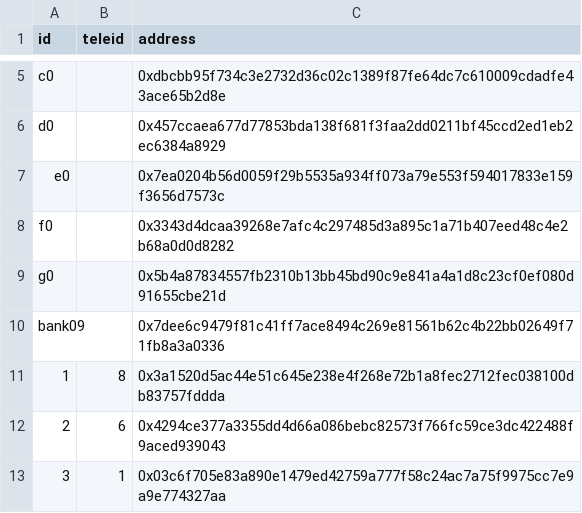
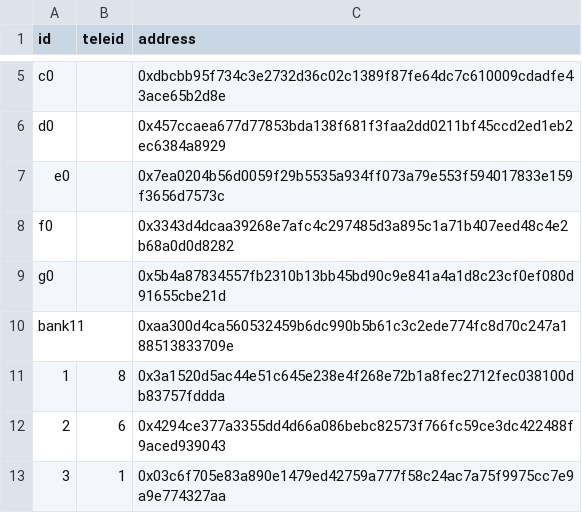
Before and after one commit to namlt2882/wave-management-tool, a CSV file: config/address.csv, drawn as a sheet; only a part is shown, gaps mark what is left out; removed rows and columns are numbered as before the commit, all else as after; the diff names each change by its address in the sheet, - before the commit and + after, or states it on an @@ line.

Commit message:
update bank 11

```diff
--- a/config/address.csv
+++ b/config/address.csv
-row 10: bank09 |  | 0x7dee6c9479f81c41ff7ace8494c269e81561b62c4b22bb02649f71fb8a3a0336
+row 10: bank11 |  | 0xaa300d4ca560532459b6dc990b5b61c3c2ede774fc8d70c247a188513833709e
```
